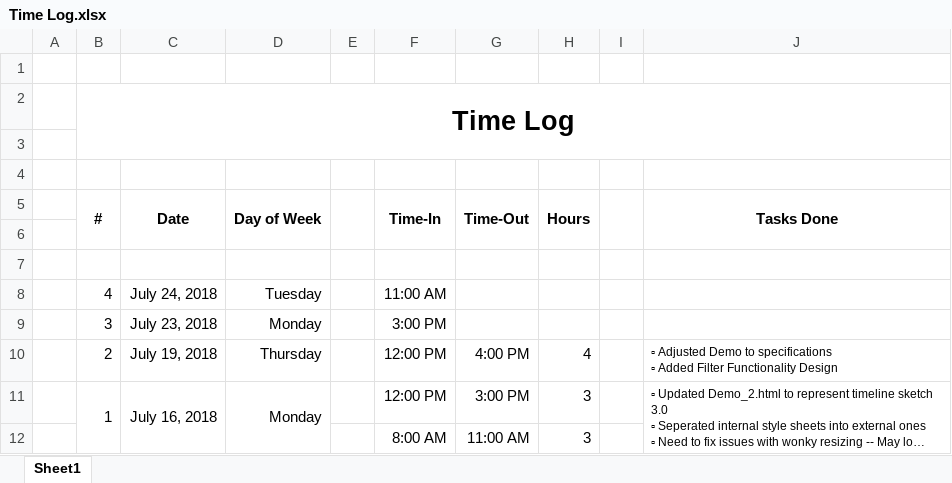
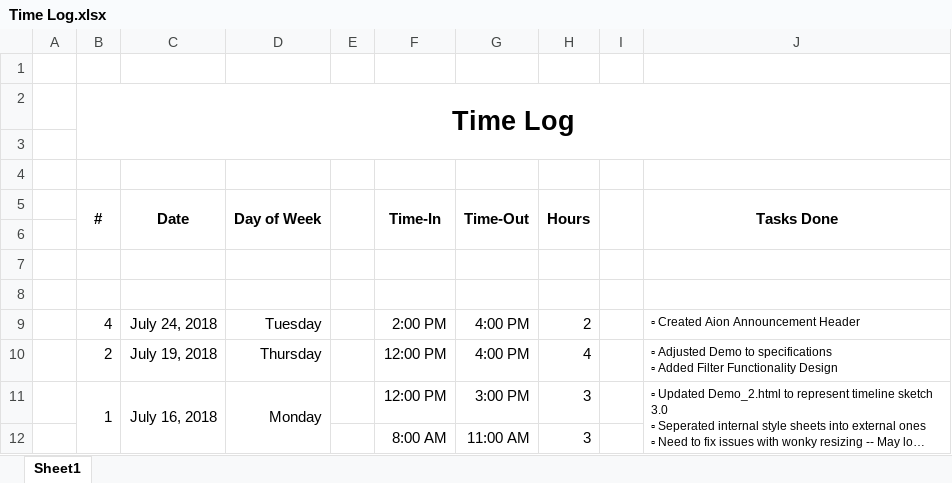
Before and after one commit to Vattify/Amberdata-Internship, an Excel workbook: Time Log.xlsx, sheet Sheet1, drawn as a sheet; long unchanged cells end in …; values as stored, in another font and other column widths than the file's, no borders; removed rows and columns are numbered as before the commit, all else as after; the diff names each change by its address in the sheet, - before the commit and + after, or states it on an @@ line.

Commit message:
Aion Announcement Header Update 1.0

```diff
--- a/Time Log.xlsx (sheet Sheet1)
+++ b/Time Log.xlsx (sheet Sheet1)
-row 8:  | 4 | July 24, 2018 | Tuesday |  | 11:00 AM
+row 8: (empty)
-row 9:  | 3 | July 23, 2018 | Monday |  | 3:00 PM
+row 9:  | 4 | July 24, 2018 | Tuesday |  | 2:00 PM | 4:00 PM | 2 |  | ▫ Created Aion Announcement Header
```
Also changed, not shown: 24 other files.
